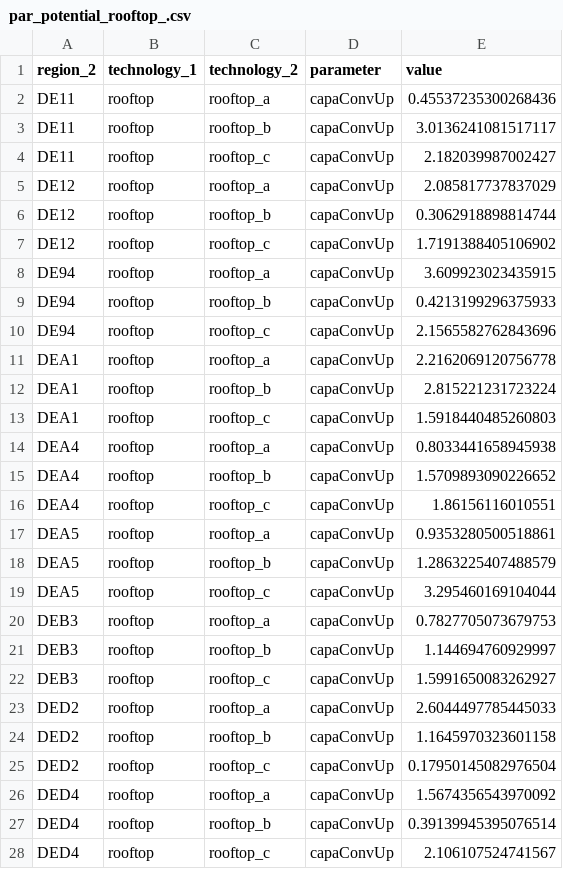
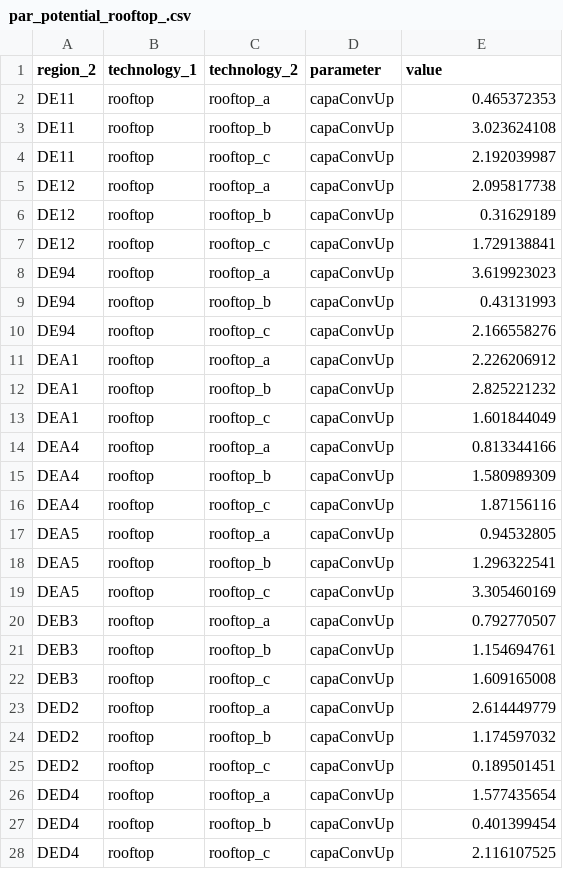
Before and after one commit to mariok90/100p, a CSV file: baseData/technology/de_potential/par_potential_rooftop_.csv, drawn as a sheet; only a part is shown; the diff covers the shown part only.

Commit message:
added residual capacities for solar (openspace and rooftop) and wind onshore

```diff
--- a/baseData/technology/de_potential/par_potential_rooftop_.csv
+++ b/baseData/technology/de_potential/par_potential_rooftop_.csv
@@ -1,28 +1,28 @@
 region_2,technology_1,technology_2,parameter,value
-DE11,rooftop,rooftop_a,capaConvUp,0.45537235300268436
-DE11,rooftop,rooftop_b,capaConvUp,3.0136241081517117
-DE11,rooftop,rooftop_c,capaConvUp,2.182039987002427
-DE12,rooftop,rooftop_a,capaConvUp,2.085817737837029
-DE12,rooftop,rooftop_b,capaConvUp,0.3062918898814744
-DE12,rooftop,rooftop_c,capaConvUp,1.7191388405106902
-DE94,rooftop,rooftop_a,capaConvUp,3.609923023435915
-DE94,rooftop,rooftop_b,capaConvUp,0.4213199296375933
-DE94,rooftop,rooftop_c,capaConvUp,2.1565582762843696
-DEA1,rooftop,rooftop_a,capaConvUp,2.2162069120756778
-DEA1,rooftop,rooftop_b,capaConvUp,2.815221231723224
-DEA1,rooftop,rooftop_c,capaConvUp,1.5918440485260803
-DEA4,rooftop,rooftop_a,capaConvUp,0.8033441658945938
-DEA4,rooftop,rooftop_b,capaConvUp,1.5709893090226652
-DEA4,rooftop,rooftop_c,capaConvUp,1.86156116010551
-DEA5,rooftop,rooftop_a,capaConvUp,0.9353280500518861
-DEA5,rooftop,rooftop_b,capaConvUp,1.2863225407488579
-DEA5,rooftop,rooftop_c,capaConvUp,3.295460169104044
-DEB3,rooftop,rooftop_a,capaConvUp,0.7827705073679753
-DEB3,rooftop,rooftop_b,capaConvUp,1.144694760929997
-DEB3,rooftop,rooftop_c,capaConvUp,1.5991650083262927
-DED2,rooftop,rooftop_a,capaConvUp,2.6044497785445033
-DED2,rooftop,rooftop_b,capaConvUp,1.1645970323601158
-DED2,rooftop,rooftop_c,capaConvUp,0.17950145082976504
-DED4,rooftop,rooftop_a,capaConvUp,1.5674356543970092
-DED4,rooftop,rooftop_b,capaConvUp,0.39139945395076514
-DED4,rooftop,rooftop_c,capaConvUp,2.106107524741567
+DE11,rooftop,rooftop_a,capaConvUp,0.465372353
+DE11,rooftop,rooftop_b,capaConvUp,3.023624108
+DE11,rooftop,rooftop_c,capaConvUp,2.192039987
+DE12,rooftop,rooftop_a,capaConvUp,2.095817738
+DE12,rooftop,rooftop_b,capaConvUp,0.31629189
+DE12,rooftop,rooftop_c,capaConvUp,1.729138841
+DE94,rooftop,rooftop_a,capaConvUp,3.619923023
+DE94,rooftop,rooftop_b,capaConvUp,0.43131993
+DE94,rooftop,rooftop_c,capaConvUp,2.166558276
+DEA1,rooftop,rooftop_a,capaConvUp,2.226206912
+DEA1,rooftop,rooftop_b,capaConvUp,2.825221232
+DEA1,rooftop,rooftop_c,capaConvUp,1.601844049
+DEA4,rooftop,rooftop_a,capaConvUp,0.813344166
+DEA4,rooftop,rooftop_b,capaConvUp,1.580989309
+DEA4,rooftop,rooftop_c,capaConvUp,1.87156116
+DEA5,rooftop,rooftop_a,capaConvUp,0.94532805
+DEA5,rooftop,rooftop_b,capaConvUp,1.296322541
+DEA5,rooftop,rooftop_c,capaConvUp,3.305460169
+DEB3,rooftop,rooftop_a,capaConvUp,0.792770507
+DEB3,rooftop,rooftop_b,capaConvUp,1.154694761
+DEB3,rooftop,rooftop_c,capaConvUp,1.609165008
+DED2,rooftop,rooftop_a,capaConvUp,2.614449779
+DED2,rooftop,rooftop_b,capaConvUp,1.174597032
+DED2,rooftop,rooftop_c,capaConvUp,0.189501451
+DED4,rooftop,rooftop_a,capaConvUp,1.577435654
+DED4,rooftop,rooftop_b,capaConvUp,0.401399454
+DED4,rooftop,rooftop_c,capaConvUp,2.116107525
```
Also changed, not shown: 87 edited cells elsewhere in this file, baseData/technology/de_potential/par_potential_wind_onshore.csv, 1 other file.
